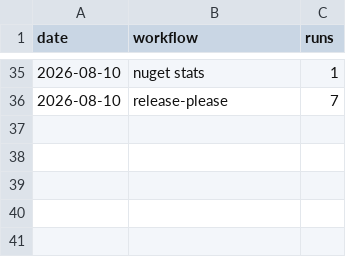
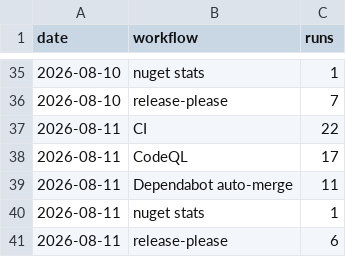
Before and after one commit to Ank-KhoaHo/DocToolkit, a CSV file: runs.csv, drawn as a sheet; only a part is shown, gaps mark what is left out; the diff names each change by its address in the sheet, - before the commit and + after, or states it on an @@ line.

```diff
--- a/runs.csv
+++ b/runs.csv
+row 37: 2026-08-11 | CI | 22
+row 38: 2026-08-11 | CodeQL | 17
+row 39: 2026-08-11 | Dependabot auto-merge | 11
+row 40: 2026-08-11 | nuget stats | 1
+row 41: 2026-08-11 | release-please | 6
```
Also changed, not shown: downloads.csv, 2 other files.
